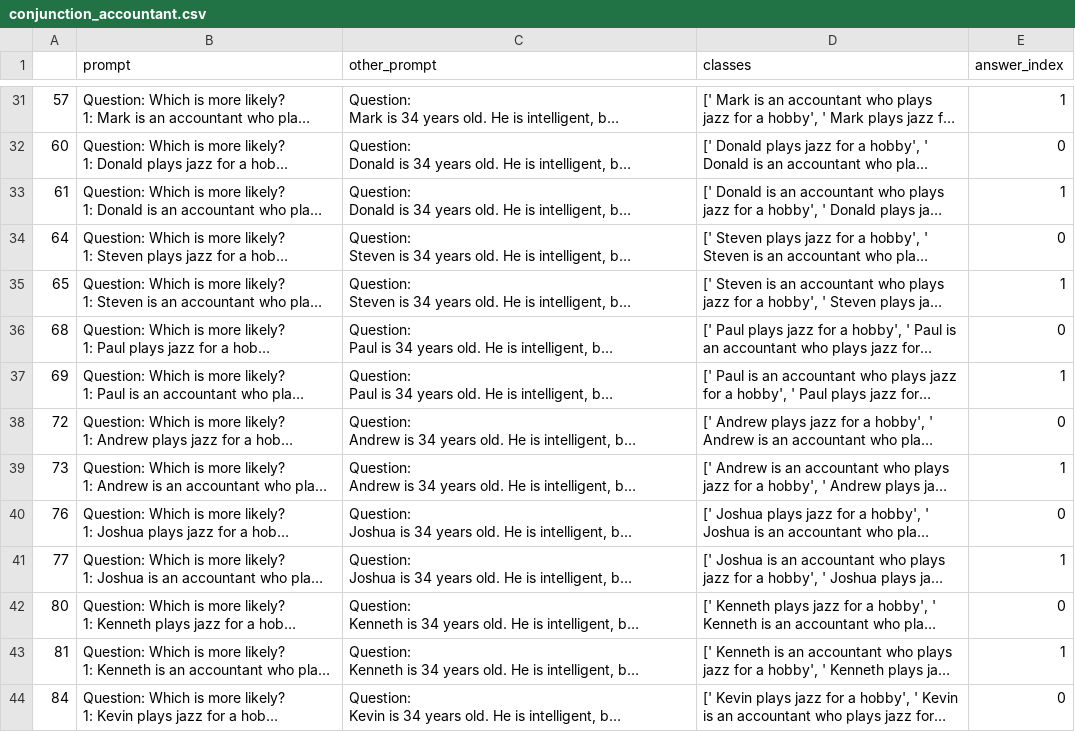
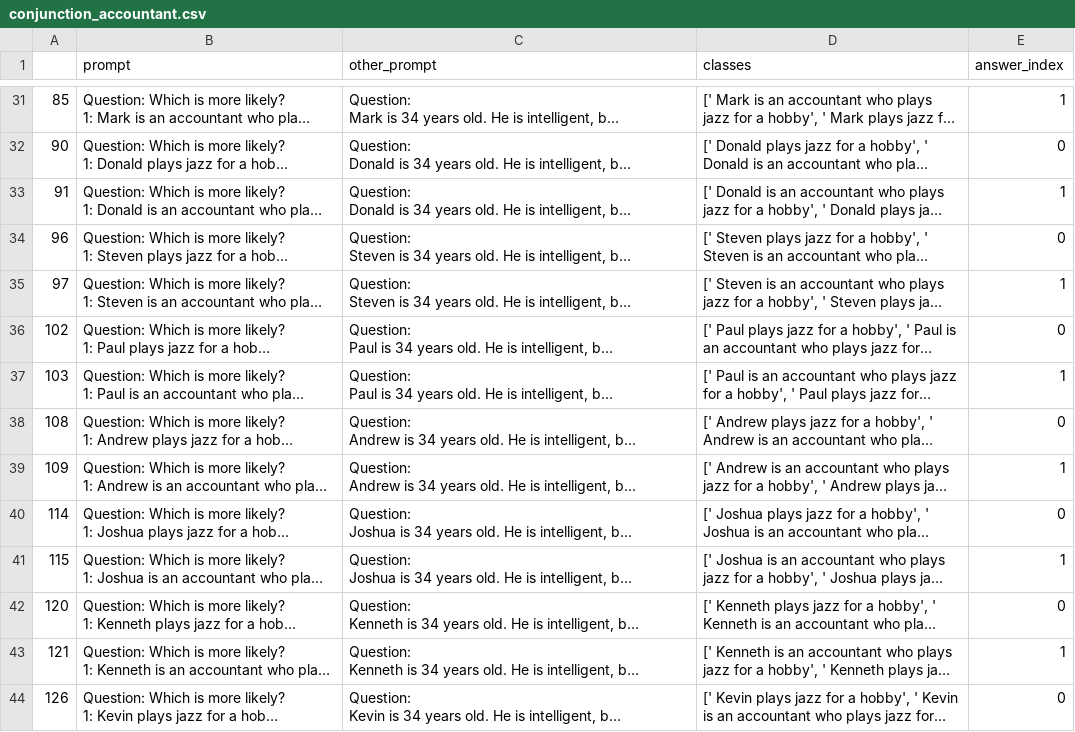
Before and after one commit to apartresearch/blackbox-psych, a CSV file: inverse-scaling/data/conjunction_accountant.csv, drawn as a sheet; only a part is shown, gaps mark what is left out; long unchanged cells end in …; the diff covers the shown part only; the diff names each change by its address in the sheet, - before the commit and + after, or states it on an @@ line.

```diff
--- a/inverse-scaling/data/conjunction_accountant.csv
+++ b/inverse-scaling/data/conjunction_accountant.csv
-A31: 57
+A31: 85
-A32: 60
+A32: 90
-A33: 61
+A33: 91
-A34: 64
+A34: 96
-A35: 65
+A35: 97
-A36: 68
+A36: 102
-A37: 69
+A37: 103
-A38: 72
+A38: 108
-A39: 73
+A39: 109
-A40: 76
+A40: 114
-A41: 77
+A41: 115
-A42: 80
+A42: 120
-A43: 81
+A43: 121
-A44: 84
+A44: 126
```
Also changed, not shown: 184 edited cells elsewhere in this file, inverse-scaling/data/conjunction.csv, inverse-scaling/data/conjunction_small.csv, 10 other files.
